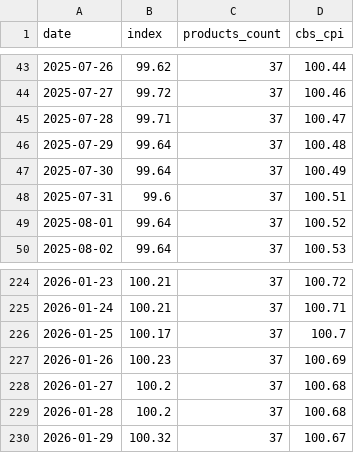
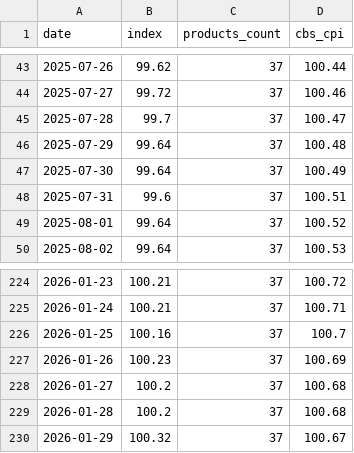
Before and after one commit to samueldratwa-TG/tsarchan-web, a CSV file: public/data/index.csv, drawn as a sheet; only a part is shown, gaps mark what is left out; the diff covers the shown part only.

```diff
--- a/public/data/index.csv
+++ b/public/data/index.csv
@@ -44,3 +44,3 @@
 2025-07-27,99.72,37,100.46
-2025-07-28,99.71,37,100.47
+2025-07-28,99.7,37,100.47
 2025-07-29,99.64,37,100.48
@@ -225,3 +225,3 @@
 2026-01-24,100.21,37,100.71
-2026-01-25,100.17,37,100.7
+2026-01-25,100.16,37,100.7
 2026-01-26,100.23,37,100.69
```
Also changed, not shown: 1 added row and 13 edited cells elsewhere in this file, public/data/base_prices.csv, public/data/daily_prices.csv, 12 other files.
